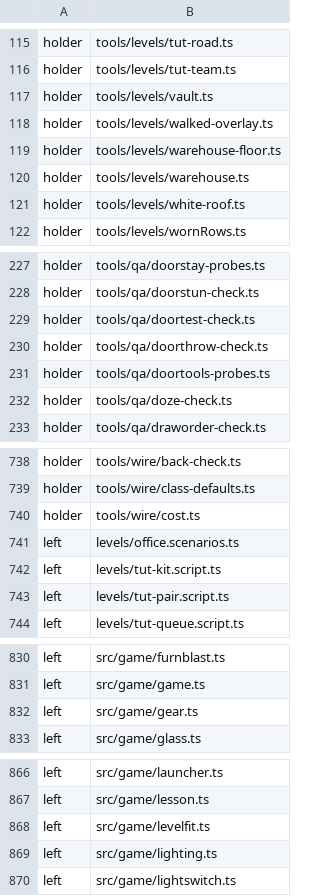
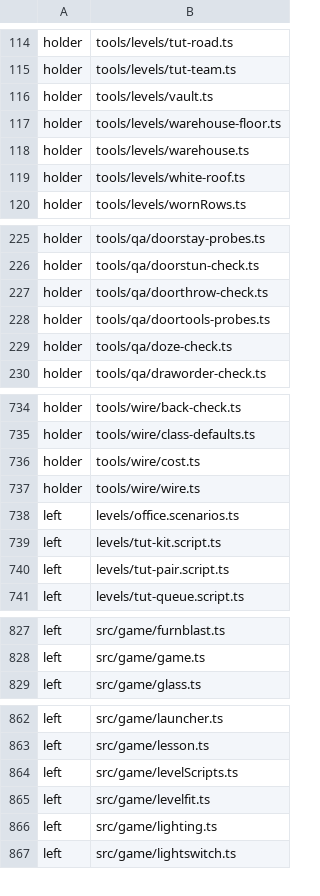
Before and after one commit to sujayakar/twopointfive, a TSV file: tools/draw/held.tsv, drawn as a sheet; only a part is shown, gaps mark what is left out; removed rows and columns are numbered as before the commit, all else as after; the diff covers the shown part only; the diff names each change by its address in the sheet, - before the commit and + after, or states it on an @@ line.

```diff
--- a/tools/draw/held.tsv
+++ b/tools/draw/held.tsv
-row 118: holder | tools/levels/walked-overlay.ts
-row 229: holder | tools/qa/doortest-check.ts
+row 737: holder | tools/wire/wire.ts
-row 832: left | src/game/gear.ts
+row 864: left | src/game/levelScripts.ts
```
Also changed, not shown: 18 added rows, 13 removed rows and 1 edited cell elsewhere in this file, 30 other files.
